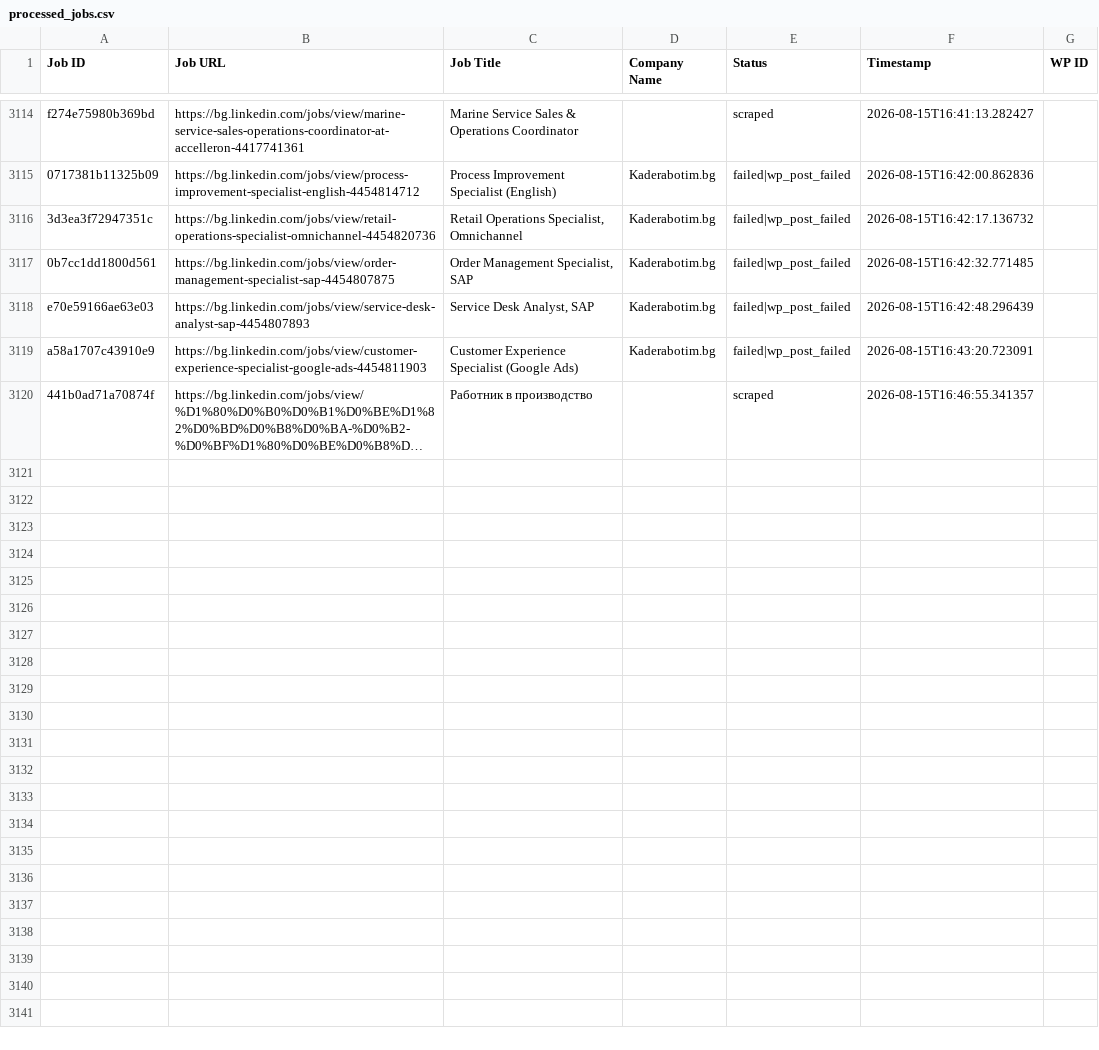
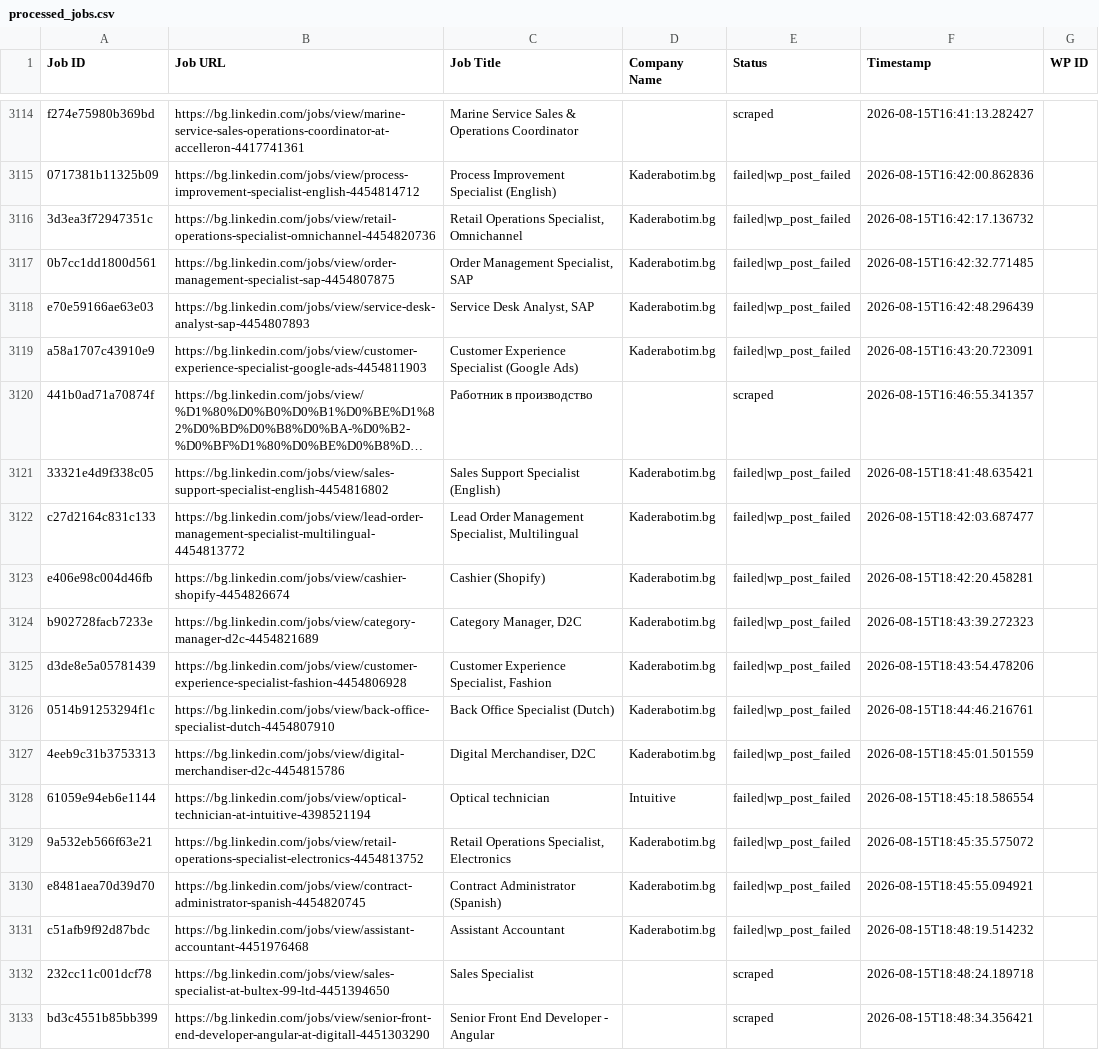
Before and after one commit to vindoky/bg, a CSV file: processed_jobs.csv, drawn as a sheet; only a part is shown, gaps mark what is left out; long unchanged cells end in …; the diff covers the shown part only; the diff names each change by its address in the sheet, - before the commit and + after, or states it on an @@ line.

```diff
--- a/processed_jobs.csv
+++ b/processed_jobs.csv
+row 3121: 33321e4d9f338c05 | https://bg.linkedin.com/jobs/view/sales-support-specialist-english-4454816802 | Sales Support Specialist (English) | Kaderabotim.bg | failed|wp_post_failed | 2026-08-15T18:41:48.635421
+row 3122: c27d2164c831c133 | https://bg.linkedin.com/jobs/view/lead-order-management-specialist-multilingual-4454813772 | Lead Order Management Specialist, Multilingual | Kaderabotim.bg | failed|wp_post_failed | 2026-08-15T18:42:03.687477
+row 3123: e406e98c004d46fb | https://bg.linkedin.com/jobs/view/cashier-shopify-4454826674 | Cashier (Shopify) | Kaderabotim.bg | failed|wp_post_failed | 2026-08-15T18:42:20.458281
+row 3124: b902728facb7233e | https://bg.linkedin.com/jobs/view/category-manager-d2c-4454821689 | Category Manager, D2C | Kaderabotim.bg | failed|wp_post_failed | 2026-08-15T18:43:39.272323
+row 3125: d3de8e5a05781439 | https://bg.linkedin.com/jobs/view/customer-experience-specialist-fashion-4454806928 | Customer Experience Specialist, Fashion | Kaderabotim.bg | failed|wp_post_failed | 2026-08-15T18:43:54.478206
+row 3126: 0514b91253294f1c | https://bg.linkedin.com/jobs/view/back-office-specialist-dutch-4454807910 | Back Office Specialist (Dutch) | Kaderabotim.bg | failed|wp_post_failed | 2026-08-15T18:44:46.216761
+row 3127: 4eeb9c31b3753313 | https://bg.linkedin.com/jobs/view/digital-merchandiser-d2c-4454815786 | Digital Merchandiser, D2C | Kaderabotim.bg | failed|wp_post_failed | 2026-08-15T18:45:01.501559
+row 3128: 61059e94eb6e1144 | https://bg.linkedin.com/jobs/view/optical-technician-at-intuitive-4398521194 | Optical technician | Intuitive | failed|wp_post_failed | 2026-08-15T18:45:18.586554
+row 3129: 9a532eb566f63e21 | https://bg.linkedin.com/jobs/view/retail-operations-specialist-electronics-4454813752 | Retail Operations Specialist, Electronics | Kaderabotim.bg | failed|wp_post_failed | 2026-08-15T18:45:35.575072
+row 3130: e8481aea70d39d70 | https://bg.linkedin.com/jobs/view/contract-administrator-spanish-4454820745 | Contract Administrator (Spanish) | Kaderabotim.bg | failed|wp_post_failed | 2026-08-15T18:45:55.094921
+row 3131: c51afb9f92d87bdc | https://bg.linkedin.com/jobs/view/assistant-accountant-4451976468 | Assistant Accountant | Kaderabotim.bg | failed|wp_post_failed | 2026-08-15T18:48:19.514232
+row 3132: 232cc11c001dcf78 | https://bg.linkedin.com/jobs/view/sales-specialist-at-bultex-99-ltd-4451394650 | Sales Specialist |  | scraped | 2026-08-15T18:48:24.189718
+row 3133: bd3c4551b85bb399 | https://bg.linkedin.com/jobs/view/senior-front-end-developer-angular-at-digitall-4451303290 | Senior Front End Developer - Angular |  | scraped | 2026-08-15T18:48:34.356421
```
Also changed, not shown: 12 added rows elsewhere in this file.
